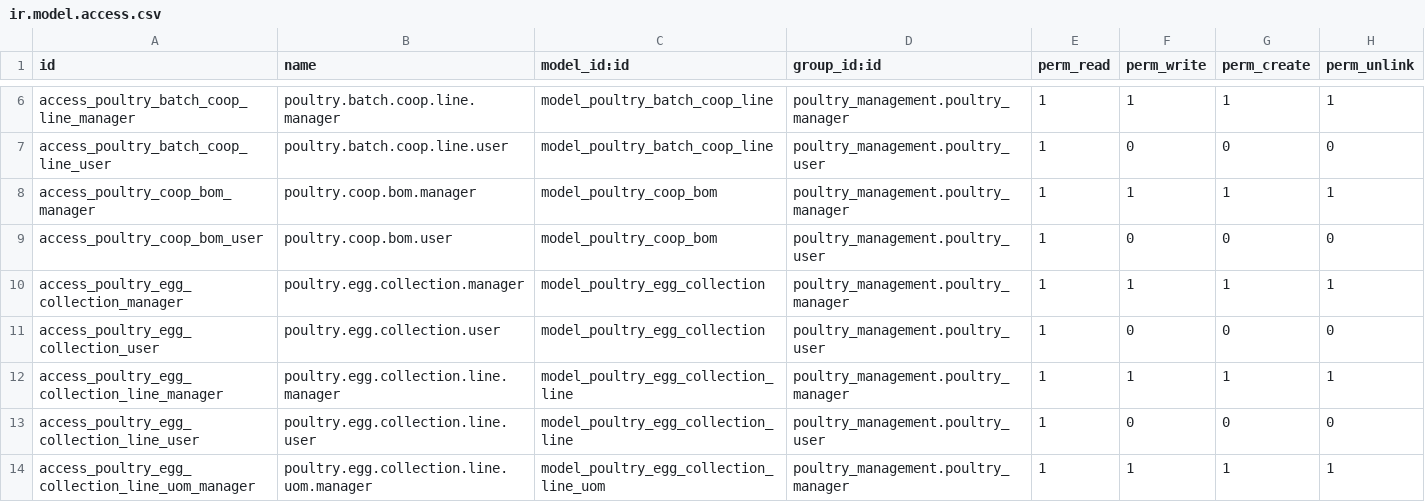
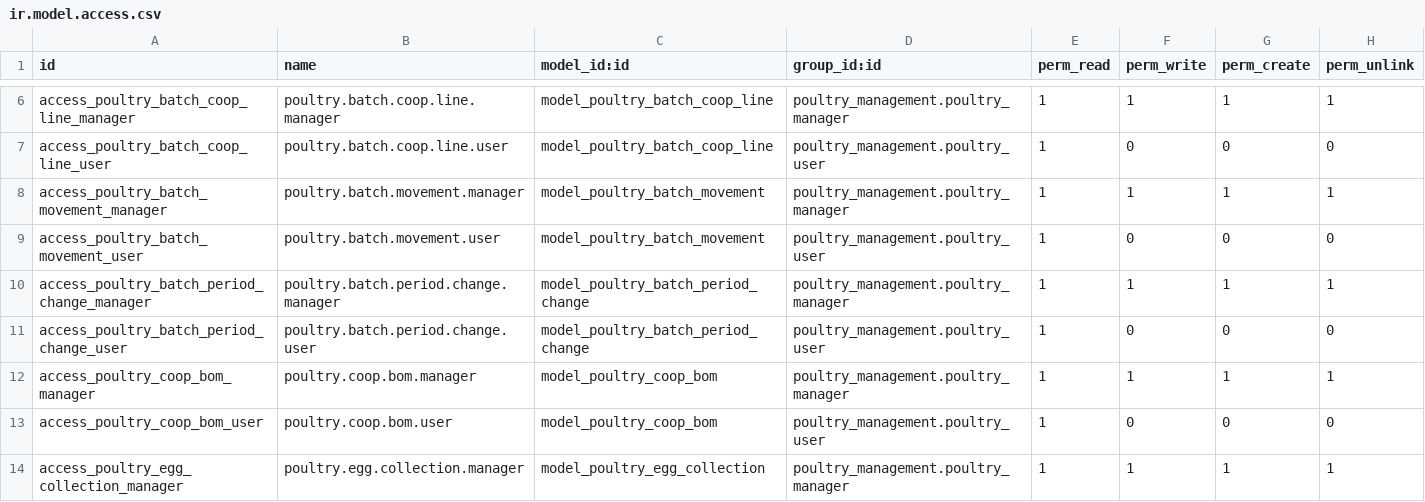
Before and after one commit to aceleradora-la/poultry_management, a CSV file: security/ir.model.access.csv, drawn as a sheet; only a part is shown, gaps mark what is left out; the shorter side is filled out with more unchanged rows; the diff names each change by its address in the sheet, - before the commit and + after, or states it on an @@ line.

```diff
--- a/security/ir.model.access.csv
+++ b/security/ir.model.access.csv
+row 8: access_poultry_batch_movement_manager | poultry.batch.movement.manager | model_poultry_batch_movement | poultry_management.poultry_manager | 1 | 1 | 1 | 1
+row 9: access_poultry_batch_movement_user | poultry.batch.movement.user | model_poultry_batch_movement | poultry_management.poultry_user | 1 | 0 | 0 | 0
+row 10: access_poultry_batch_period_change_manager | poultry.batch.period.change.manager | model_poultry_batch_period_change | poultry_management.poultry_manager | 1 | 1 | 1 | 1
+row 11: access_poultry_batch_period_change_user | poultry.batch.period.change.user | model_poultry_batch_period_change | poultry_management.poultry_user | 1 | 0 | 0 | 0
```
Also changed, not shown: 13 other files.
